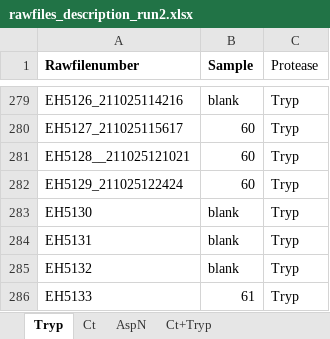
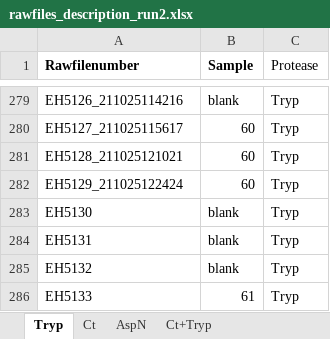
Before and after one commit to csi-greifflab/Systematic-benchmarking-of-mass-spectrometry-based-antibody-sequencing-reveals-methodological-biases, an Excel workbook: metadata/rawfiles_description_run2.xlsx, sheet Tryp, drawn as a sheet; only a part is shown, gaps mark what is left out; values as stored, in another font and other column widths than the file's, no borders; the diff names each change by its address in the sheet, - before the commit and + after, or states it on an @@ line.

Commit message:
fix the filename with two underscores

```diff
--- a/metadata/rawfiles_description_run2.xlsx (sheet Tryp)
+++ b/metadata/rawfiles_description_run2.xlsx (sheet Tryp)
-A281 (Rawfilenumber): EH5128__211025121021
+A281 (Rawfilenumber): EH5128_211025121021
```
